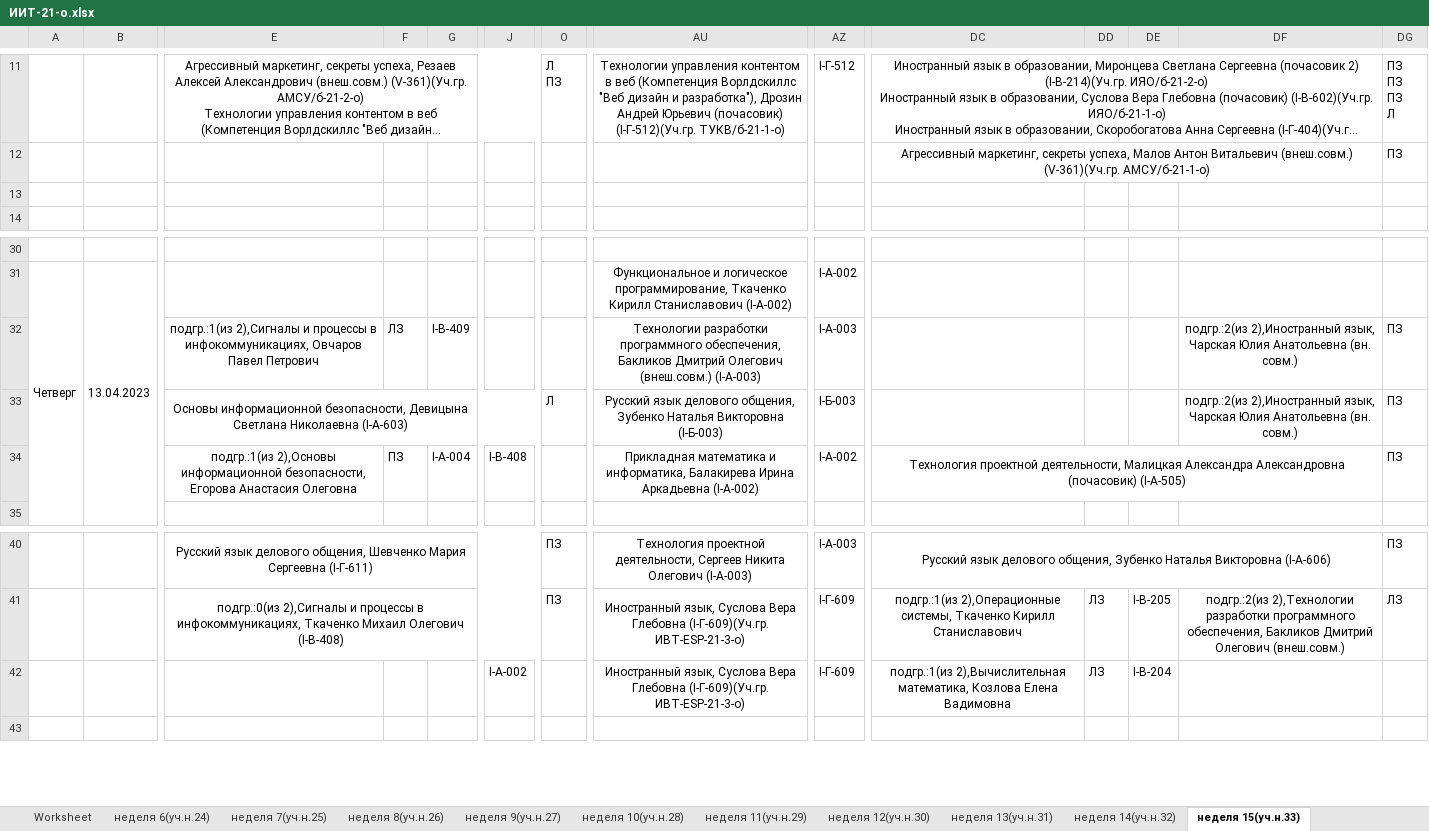
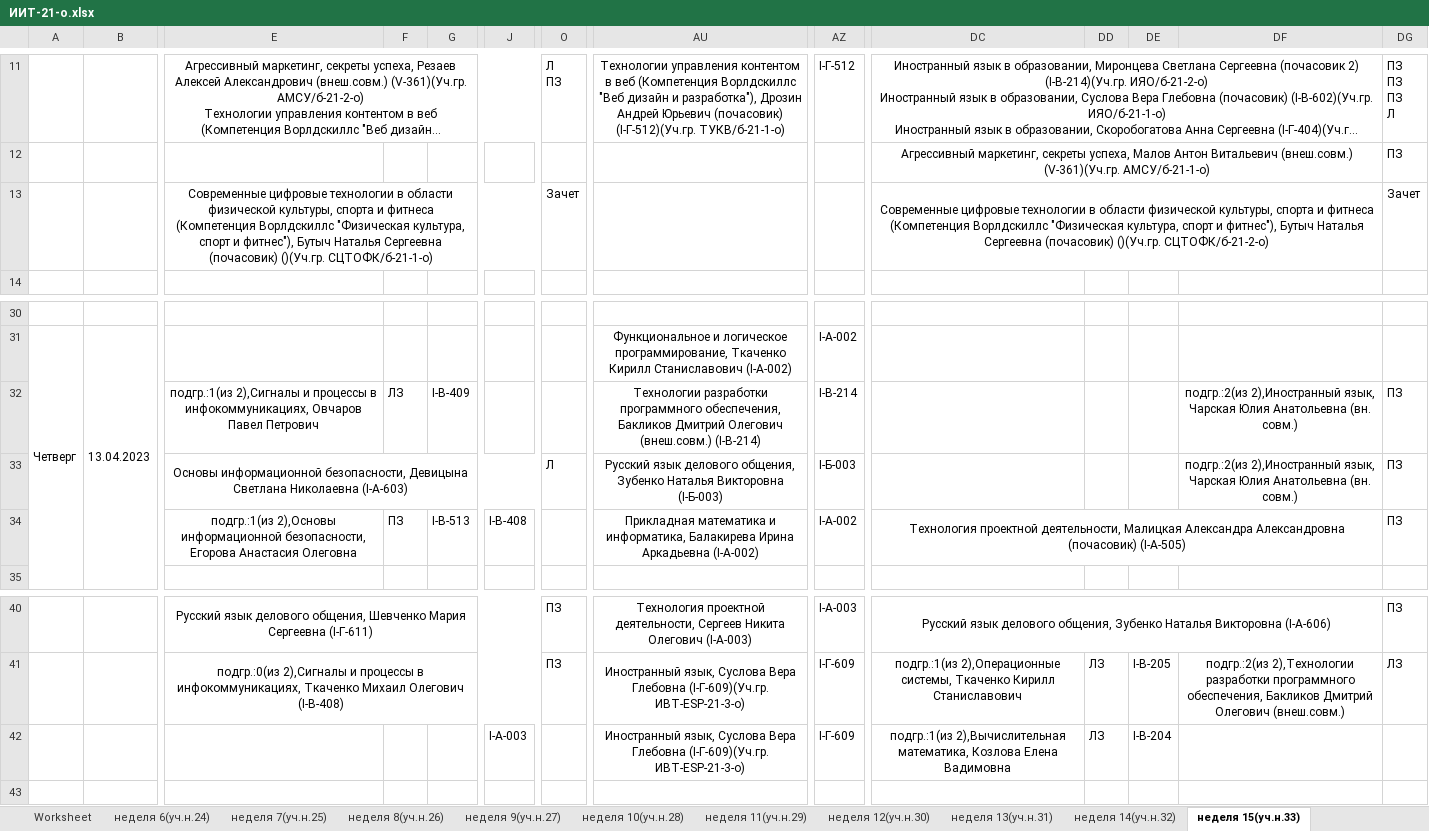
Before and after one commit to themaison/mellifera, an Excel workbook: Schedules/Xlsx/ИИТ-21-о.xlsx, sheet неделя 15(уч.н.33), drawn as a sheet; only a part is shown, gaps mark what is left out; long unchanged cells end in …; values as stored, in another font and other column widths than the file's, no borders; the diff names each change by its address in the sheet, - before the commit and + after, or states it on an @@ line.

```diff
--- a/Schedules/Xlsx/ИИТ-21-о.xlsx (sheet неделя 15(уч.н.33))
+++ b/Schedules/Xlsx/ИИТ-21-о.xlsx (sheet неделя 15(уч.н.33))
-E13: (empty)
+E13: Современные цифровые технологии в области физической культуры, спорта и фитнеса (Компетенция Ворлдскиллс "Физическая культура, спорт и фитнес"), Бутыч Наталья Сергеевна (почасовик) ()(Уч.гр. СЦТОФК/б-21-1-о)
+E13:N13 merged
-O13: (empty)
+O13: Зачет
-DC13: (empty)
+DC13: Современные цифровые технологии в области физической культуры, спорта и фитнеса (Компетенция Ворлдскиллс "Физическая культура, спорт и фитнес"), Бутыч Наталья Сергеевна (почасовик) ()(Уч.гр. СЦТОФК/б-21-2-о)
+DC13:DF13 merged
-DG13: (empty)
+DG13: Зачет
-AU32: …Олегович (внеш.совм.) (I-А-003)
+AU32: …Олегович (внеш.совм.) (I-В-214)
-AZ32: I-А-003
+AZ32: I-В-214
-G34: I-А-004
+G34: I-В-513
-J42: I-А-002
+J42: I-А-003
```
Also changed, not shown: sheet неделя 16(уч.н.34), sheet неделя 17(уч.н.35), Schedules/Xlsx/ИСб-21-2-о (15 нед.).xlsx, 23 other files.
